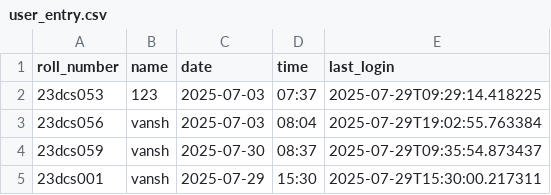
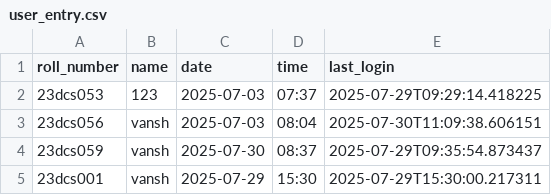
Before and after one commit to vmalani27/bvm_internship_project_12, a CSV file: backend/logs/user_entry.csv, drawn as a sheet.

```diff
--- a/backend/logs/user_entry.csv
+++ b/backend/logs/user_entry.csv
@@ -2,3 +2,3 @@ roll_number,name,date,time,last_login
 23dcs053,123,2025-07-03,07:37,2025-07-29T09:29:14.418225
-23dcs056,vansh,2025-07-03,08:04,2025-07-29T19:02:55.763384
+23dcs056,vansh,2025-07-03,08:04,2025-07-30T11:09:38.606151
 23dcs059,vansh,2025-07-30,08:37,2025-07-29T09:35:54.873437
```
Also changed, not shown: 23 other files.
